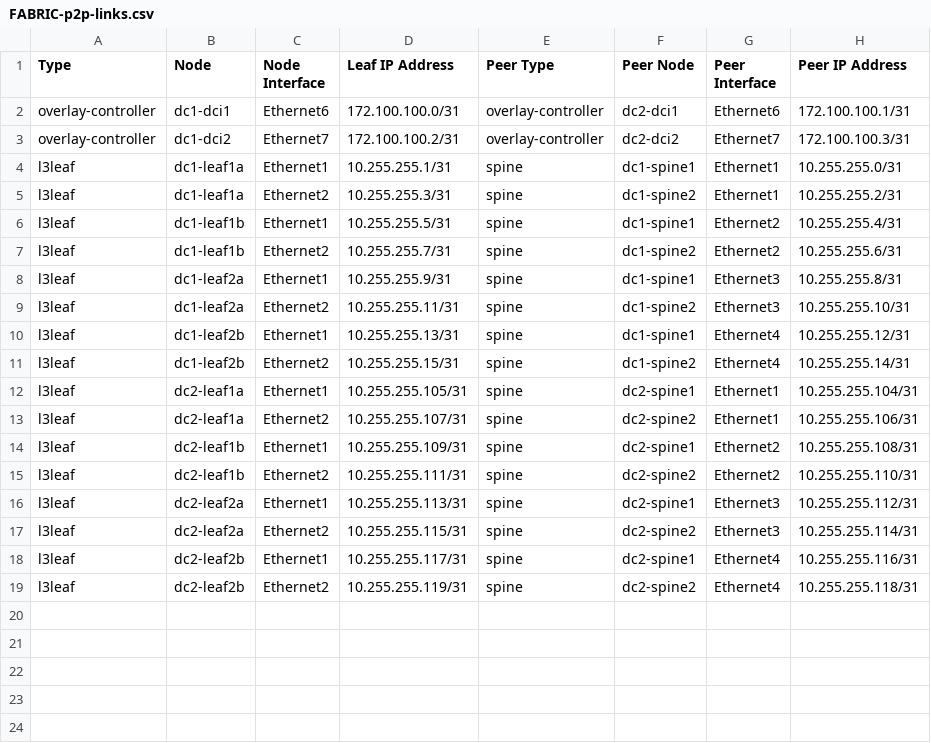
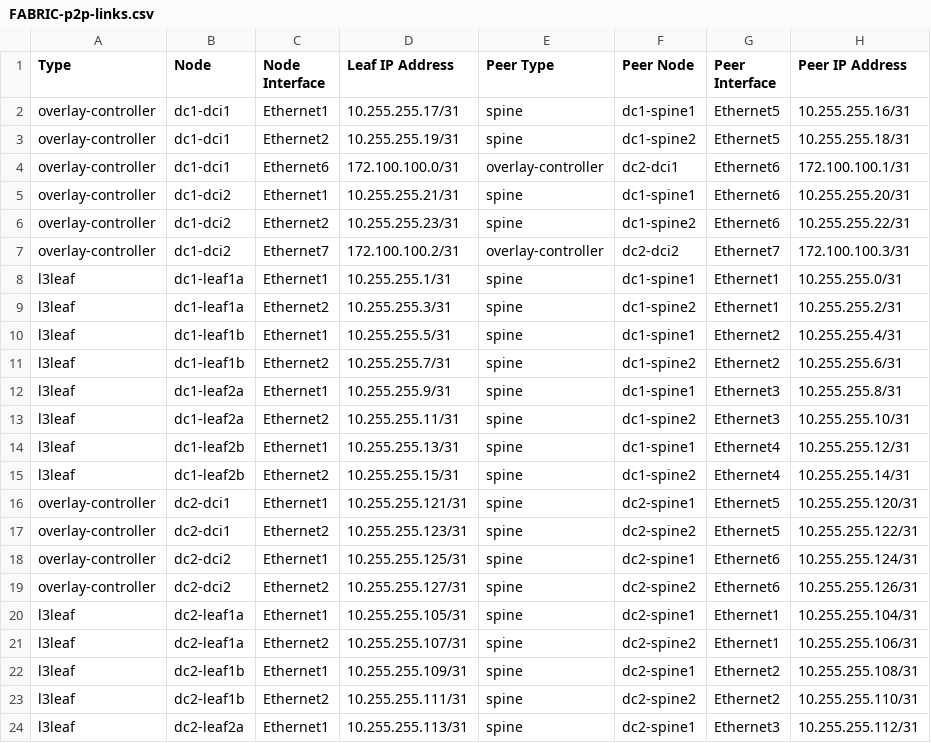
Before and after one commit to mgfriedel/avd-projects, a CSV file: dual-dc-l3ls-fm/documentation/fabric/FABRIC-p2p-links.csv, drawn as a sheet; only a part is shown; the shorter side is filled out with more unchanged rows.

```diff
--- a/dual-dc-l3ls-fm/documentation/fabric/FABRIC-p2p-links.csv
+++ b/dual-dc-l3ls-fm/documentation/fabric/FABRIC-p2p-links.csv
@@ -1,3 +1,7 @@
 Type,Node,Node Interface,Leaf IP Address,Peer Type,Peer Node,Peer Interface,Peer IP Address
+overlay-controller,dc1-dci1,Ethernet1,10.255.255.17/31,spine,dc1-spine1,Ethernet5,10.255.255.16/31
+overlay-controller,dc1-dci1,Ethernet2,10.255.255.19/31,spine,dc1-spine2,Ethernet5,10.255.255.18/31
 overlay-controller,dc1-dci1,Ethernet6,172.100.100.0/31,overlay-controller,dc2-dci1,Ethernet6,172.100.100.1/31
+overlay-controller,dc1-dci2,Ethernet1,10.255.255.21/31,spine,dc1-spine1,Ethernet6,10.255.255.20/31
+overlay-controller,dc1-dci2,Ethernet2,10.255.255.23/31,spine,dc1-spine2,Ethernet6,10.255.255.22/31
 overlay-controller,dc1-dci2,Ethernet7,172.100.100.2/31,overlay-controller,dc2-dci2,Ethernet7,172.100.100.3/31
@@ -11,2 +15,6 @@ l3leaf,dc1-leaf2b,Ethernet1,10.255.255.13/31,spine,dc1-spine1,Ethernet4,10.255.2
 l3leaf,dc1-leaf2b,Ethernet2,10.255.255.15/31,spine,dc1-spine2,Ethernet4,10.255.255.14/31
+overlay-controller,dc2-dci1,Ethernet1,10.255.255.121/31,spine,dc2-spine1,Ethernet5,10.255.255.120/31
+overlay-controller,dc2-dci1,Ethernet2,10.255.255.123/31,spine,dc2-spine2,Ethernet5,10.255.255.122/31
+overlay-controller,dc2-dci2,Ethernet1,10.255.255.125/31,spine,dc2-spine1,Ethernet6,10.255.255.124/31
+overlay-controller,dc2-dci2,Ethernet2,10.255.255.127/31,spine,dc2-spine2,Ethernet6,10.255.255.126/31
 l3leaf,dc2-leaf1a,Ethernet1,10.255.255.105/31,spine,dc2-spine1,Ethernet1,10.255.255.104/31
```
Also changed, not shown: dual-dc-l3ls-fm/documentation/fabric/FABRIC-topology.csv, 30 other files.
